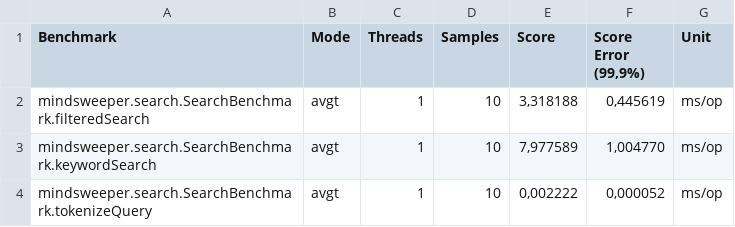
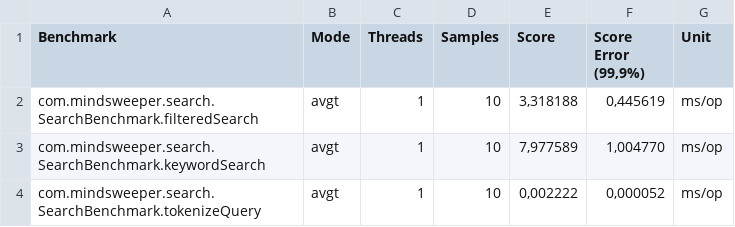
Before and after one commit to MindSweeperBD/stage_2, a CSV file: search-service/benchmarks/results/jmh-results.csv, drawn as a sheet.

```diff
--- a/search-service/benchmarks/results/jmh-results.csv
+++ b/search-service/benchmarks/results/jmh-results.csv
@@ -1,4 +1,4 @@
 "Benchmark","Mode","Threads","Samples","Score","Score Error (99,9%)","Unit"
-"mindsweeper.search.SearchBenchmark.filteredSearch","avgt",1,10,"3,318188","0,445619","ms/op"
-"mindsweeper.search.SearchBenchmark.keywordSearch","avgt",1,10,"7,977589","1,004770","ms/op"
-"mindsweeper.search.SearchBenchmark.tokenizeQuery","avgt",1,10,"0,002222","0,000052","ms/op"
+"com.mindsweeper.search.SearchBenchmark.filteredSearch","avgt",1,10,"3,318188","0,445619","ms/op"
+"com.mindsweeper.search.SearchBenchmark.keywordSearch","avgt",1,10,"7,977589","1,004770","ms/op"
+"com.mindsweeper.search.SearchBenchmark.tokenizeQuery","avgt",1,10,"0,002222","0,000052","ms/op"
```
Also changed, not shown: 54 other files.
